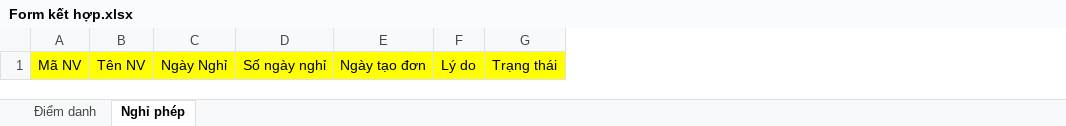
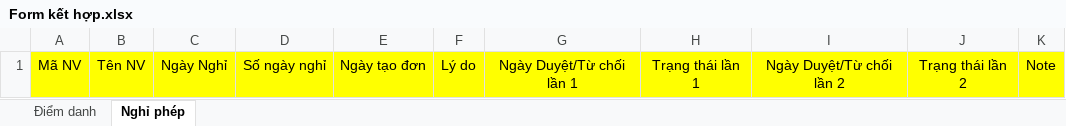
Before and after one commit to JauntyMonkey144/read_gps_data, an Excel workbook: templates/Form kết hợp.xlsx, sheet Nghỉ phép, drawn as a sheet; values as stored, in another font and other column widths than the file's, no borders; removed rows and columns are numbered as before the commit, all else as after; the diff names each change by its address in the sheet, - before the commit and + after, or states it on an @@ line.

Commit message:
Add files via upload

```diff
--- a/templates/Form kết hợp.xlsx (sheet Nghỉ phép)
+++ b/templates/Form kết hợp.xlsx (sheet Nghỉ phép)
-column G, row 1: Trạng thái
+column G, row 1: Ngày Duyệt/Từ chối lần 1
+column H, row 1: Trạng thái lần 1
+column I, row 1: Ngày Duyệt/Từ chối lần 2
+column J, row 1: Trạng thái lần 2
+column K, row 1: Note
```
Also changed, not shown: sheet Điểm danh.
